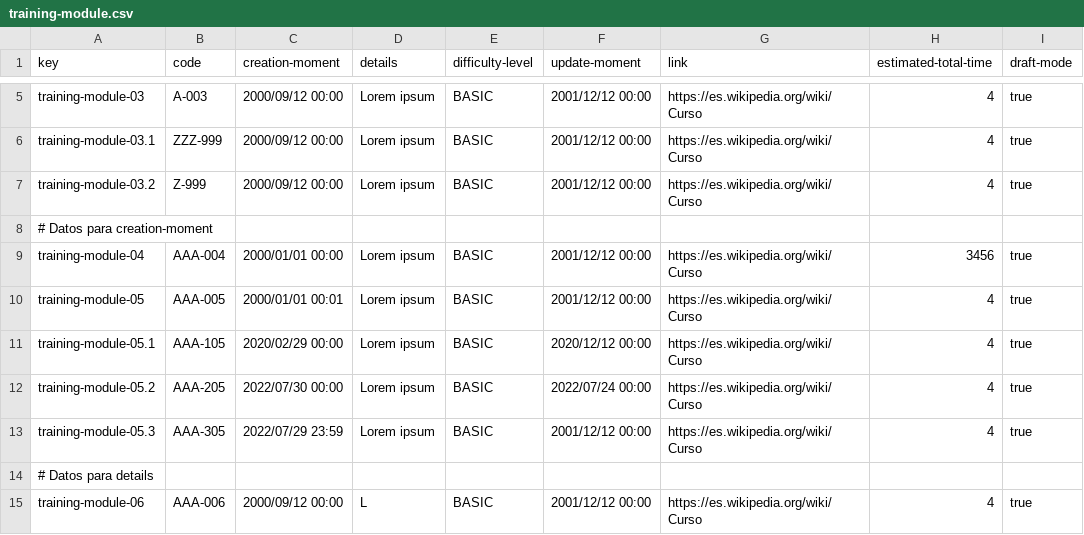
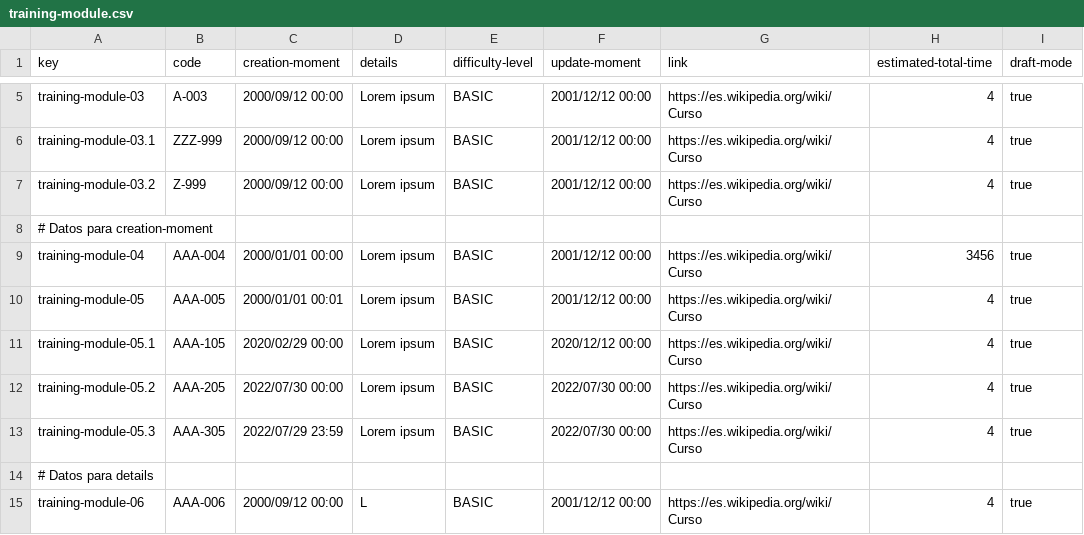
Before and after one commit to SoniaRM/Acme-SF-D04-24.5.0, a CSV file: src/main/webapp/WEB-INF/resources/sample-data/training-module.csv, drawn as a sheet; only a part is shown, gaps mark what is left out; the diff names each change by its address in the sheet, - before the commit and + after, or states it on an @@ line.

```diff
--- a/src/main/webapp/WEB-INF/resources/sample-data/training-module.csv
+++ b/src/main/webapp/WEB-INF/resources/sample-data/training-module.csv
-F12 (update-moment): 2022/07/24 00:00
+F12 (update-moment): 2022/07/30 00:00
-F13 (update-moment): 2001/12/12 00:00
+F13 (update-moment): 2022/07/30 00:00
```
Also changed, not shown: src/main/webapp/WEB-INF/resources/sample-data/training-session.csv, 2 other files.
